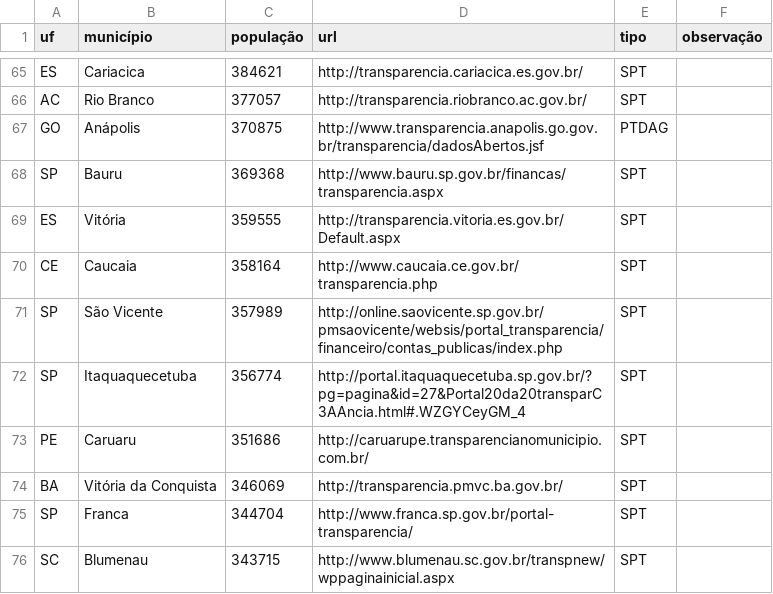
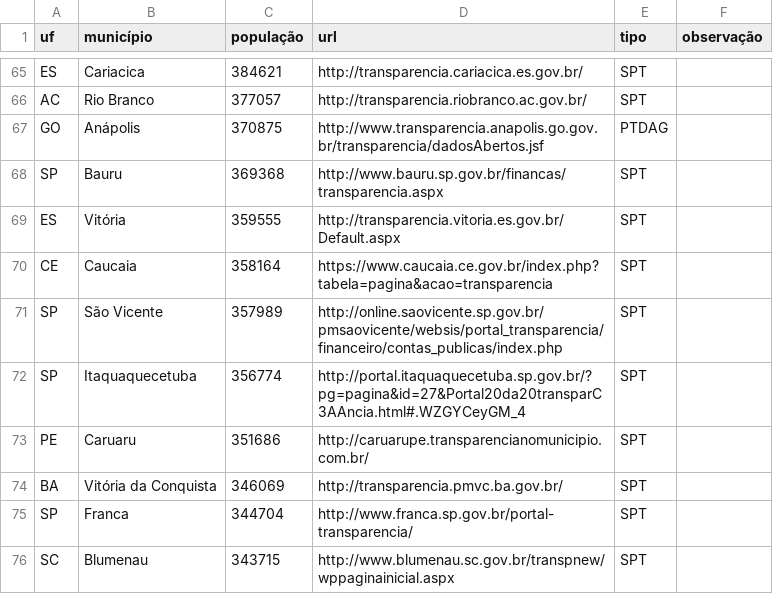
Before and after one commit to augusto-herrmann/transparencia-dados-abertos-brasil, a CSV file: portais-municipais.csv, drawn as a sheet; only a part is shown, gaps mark what is left out.

Commit message:
endereço mudou

```diff
--- a/portais-municipais.csv
+++ b/portais-municipais.csv
@@ -69,3 +69,3 @@ SP,Bauru,369368,http://www.bauru.sp.gov.br/financas/transparencia.aspx,SPT,
 ES,Vitória,359555,http://transparencia.vitoria.es.gov.br/Default.aspx,SPT,
-CE,Caucaia,358164,http://www.caucaia.ce.gov.br/transparencia.php,SPT,
+CE,Caucaia,358164,https://www.caucaia.ce.gov.br/index.php?tabela=pagina&acao=transparencia,SPT,
 SP,São Vicente,357989,http://online.saovicente.sp.gov.br/pmsaovicente/websis/portal_transparencia/financeiro/contas_publicas/index.php,SPT,
```
